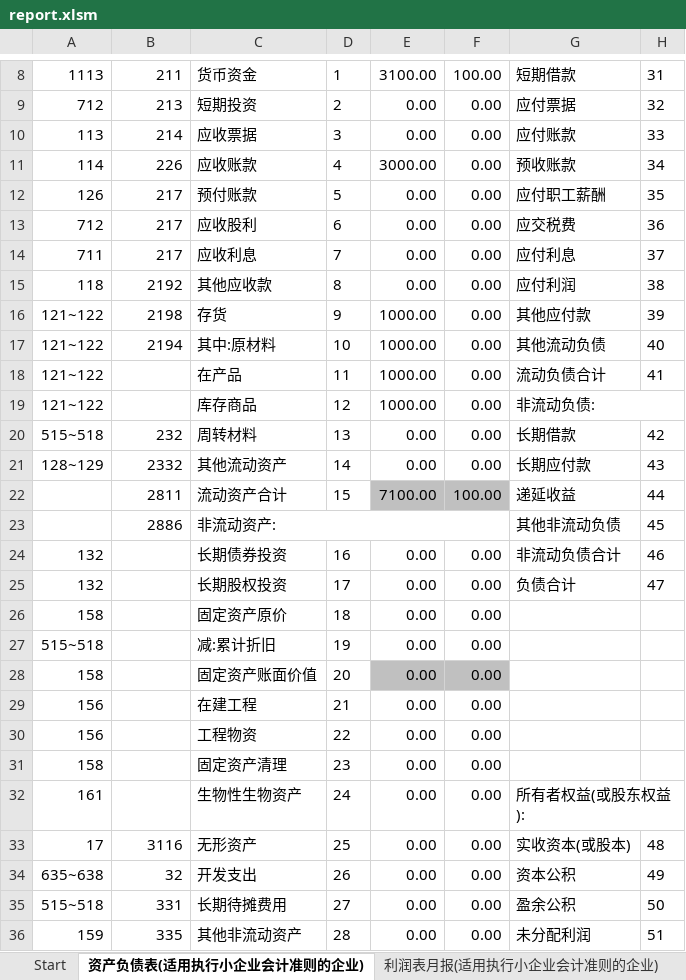
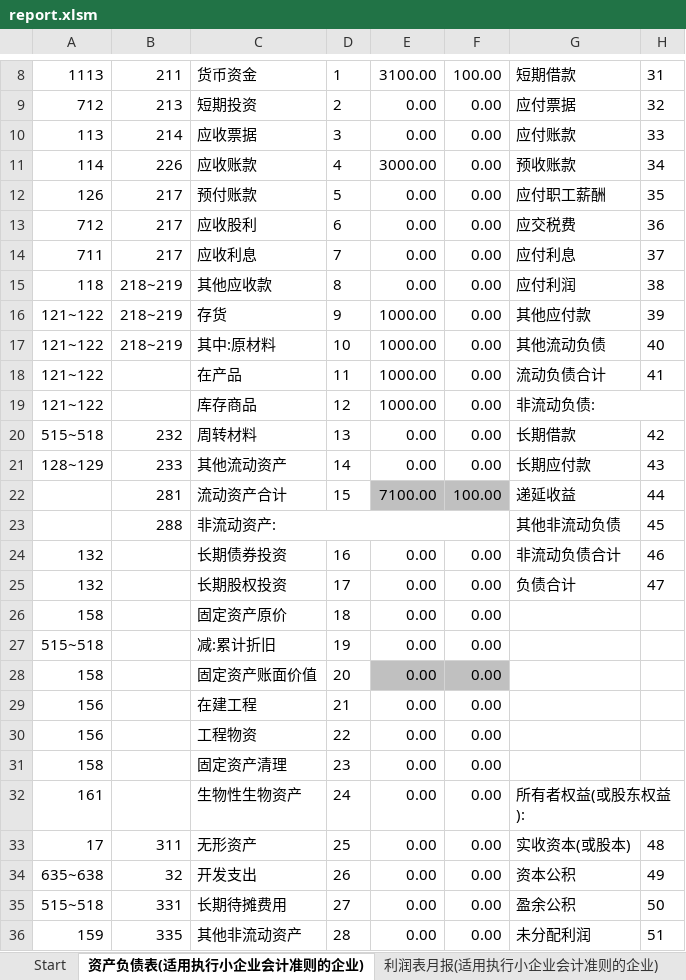
Before and after one commit to BananaAccounting/China, an Excel workbook: Report/report.xlsm, sheet 资产负债表(适用执行小企业会计准则的企业), drawn as a sheet; only a part is shown, gaps mark what is left out; values as stored, in another font and other column widths than the file's, no borders; the diff names each change by its address in the sheet, - before the commit and + after, or states it on an @@ line.

```diff
--- a/Report/report.xlsm (sheet 资产负债表(适用执行小企业会计准则的企业))
+++ b/Report/report.xlsm (sheet 资产负债表(适用执行小企业会计准则的企业))
-B15: 2192
+B15: 218~219
-B16: 2198
+B16: 218~219
-B17: 2194
+B17: 218~219
-B21: 2332
+B21: 233
-B22: 2811
+B22: 281
-B23: 2886
+B23: 288
-B33: 3116
+B33: 311
```
Also changed, not shown: sheet 利润表月报(适用执行小企业会计准则的企业), 1 other file.
